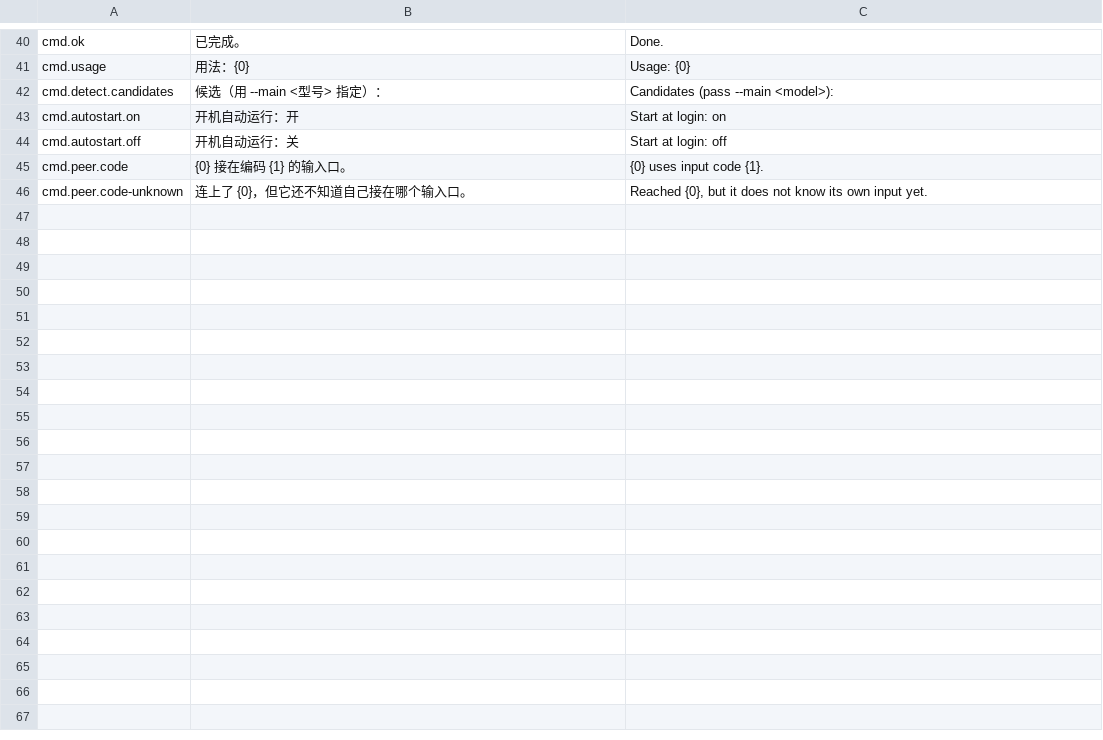
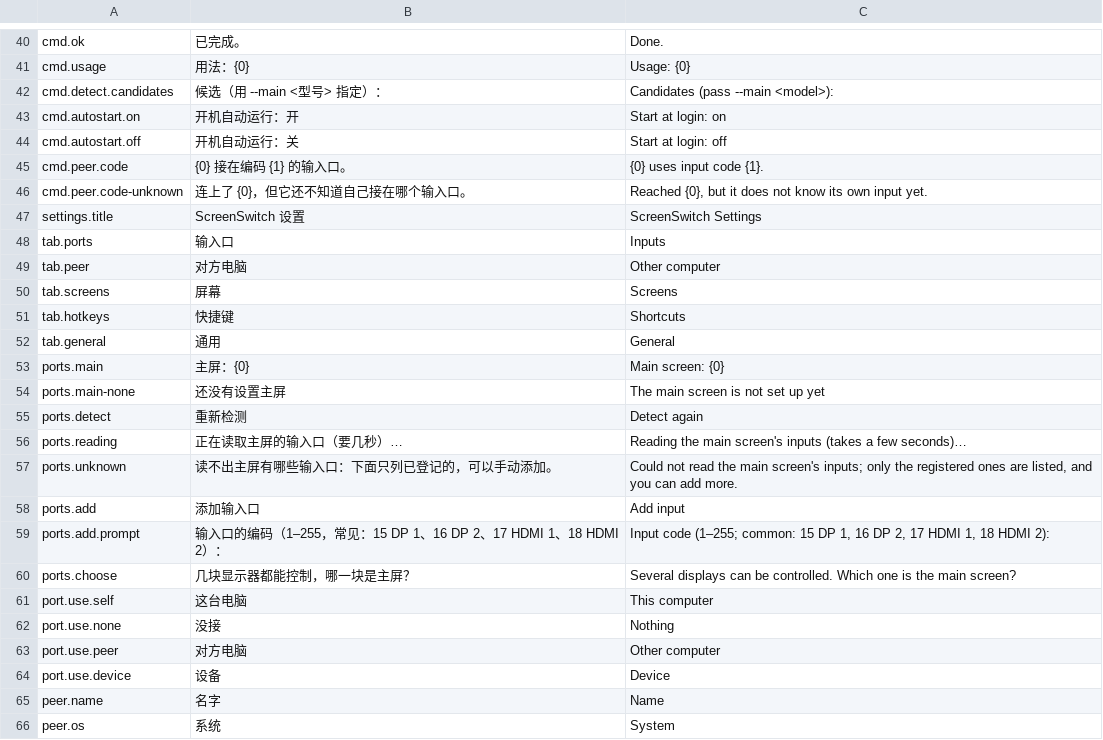
Before and after one commit to AM-cao/screen-switch, a TSV file: i18n/strings.tsv, drawn as a sheet; only a part is shown, gaps mark what is left out; the diff covers the shown part only; the diff names each change by its address in the sheet, - before the commit and + after, or states it on an @@ line.

Commit message:
feat(windows): settings window with inputs, other computer, screens, shortcuts and general pages

```diff
--- a/i18n/strings.tsv
+++ b/i18n/strings.tsv
+row 47: settings.title | ScreenSwitch 设置 | ScreenSwitch Settings
+row 48: tab.ports | 输入口 | Inputs
+row 49: tab.peer | 对方电脑 | Other computer
+row 50: tab.screens | 屏幕 | Screens
+row 51: tab.hotkeys | 快捷键 | Shortcuts
+row 52: tab.general | 通用 | General
+row 53: ports.main | 主屏：{0} | Main screen: {0}
+row 54: ports.main-none | 还没有设置主屏 | The main screen is not set up yet
+row 55: ports.detect | 重新检测 | Detect again
+row 56: ports.reading | 正在读取主屏的输入口（要几秒）… | Reading the main screen's inputs (takes a few seconds)…
+row 57: ports.unknown | 读不出主屏有哪些输入口：下面只列已登记的，可以手动添加。 | Could not read the main screen's inputs; only the registered ones are listed, and you can add more.
+row 58: ports.add | 添加输入口 | Add input
+row 59: ports.add.prompt | 输入口的编码（1–255，常见：15 DP 1、16 DP 2、17 HDMI 1、18 HDMI 2）： | Input code (1–255; common: 15 DP 1, 16 DP 2, 17 HDMI 1, 18 HDMI 2):
+row 60: ports.choose | 几块显示器都能控制，哪一块是主屏？ | Several displays can be controlled. Which one is the main screen?
+row 61: port.use.self | 这台电脑 | This computer
+row 62: port.use.none | 没接 | Nothing
+row 63: port.use.peer | 对方电脑 | Other computer
+row 64: port.use.device | 设备 | Device
+row 65: peer.name | 名字 | Name
+row 66: peer.os | 系统 | System
```
Also changed, not shown: 40 added rows elsewhere in this file, 4 other files.
